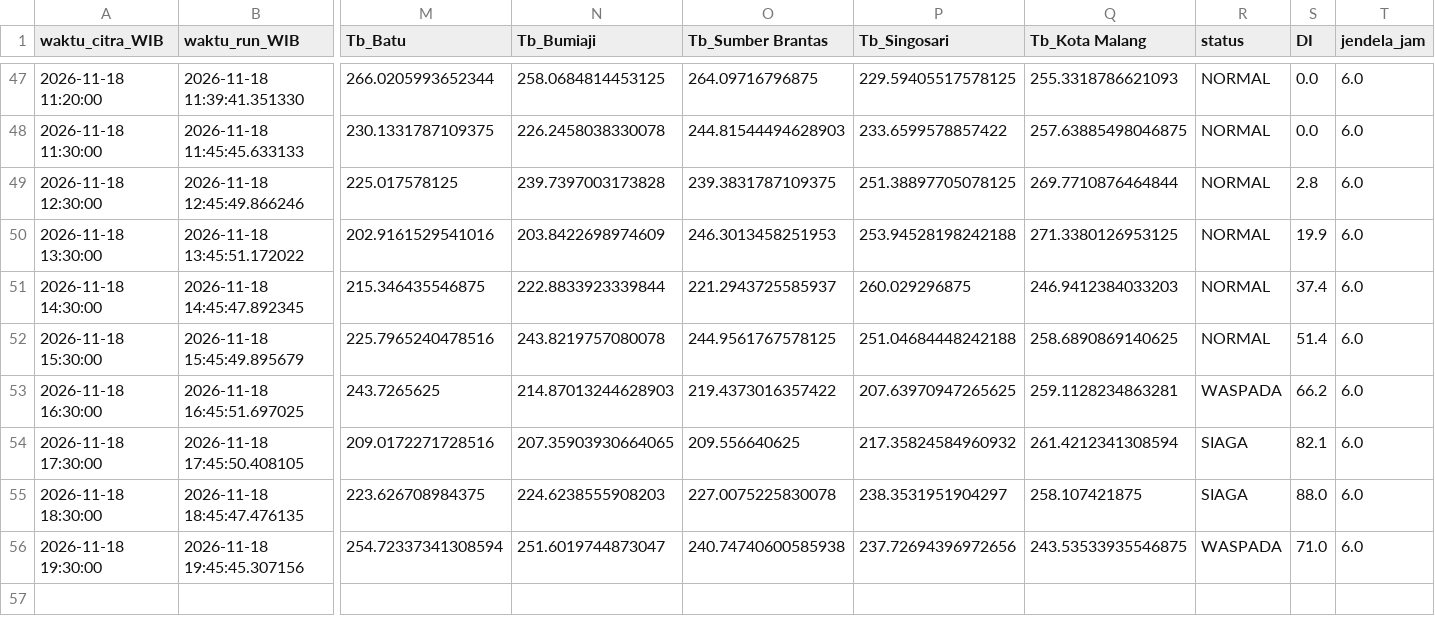
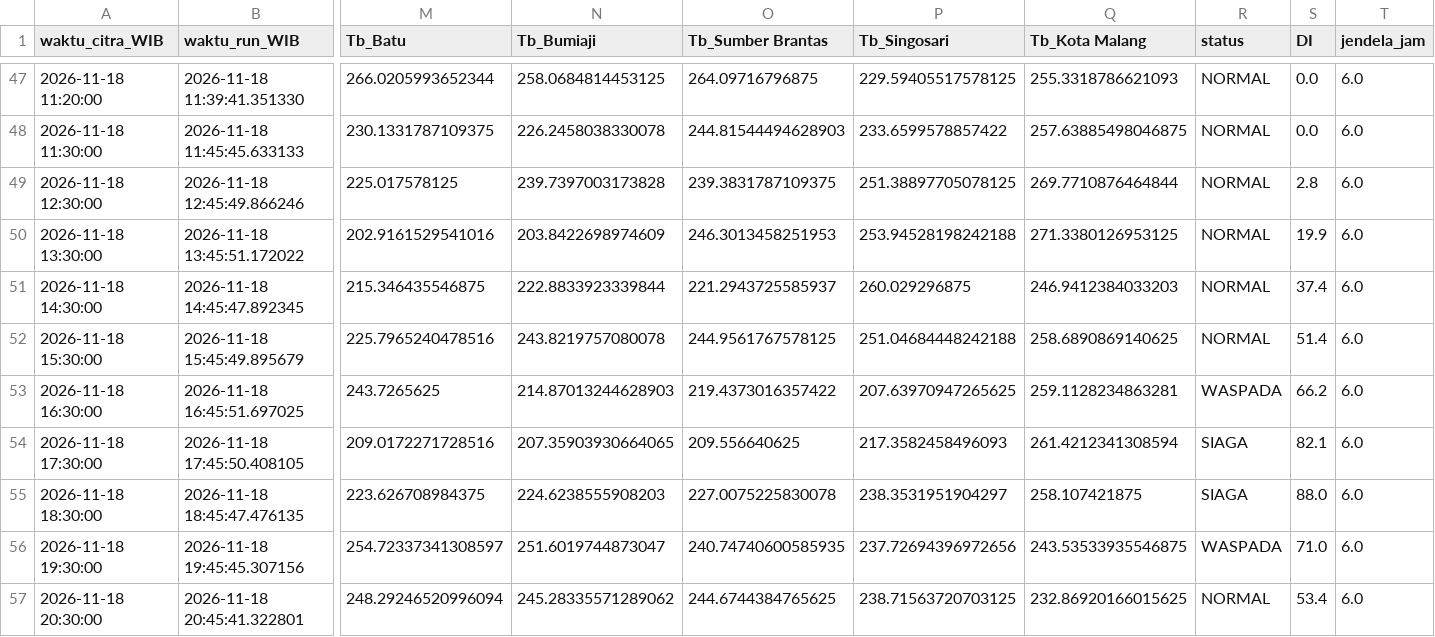
Before and after one commit to bagus2018/pantau-awan-batu, a CSV file: output/log_cek_himawari_batu.csv, drawn as a sheet; only a part is shown, gaps mark what is left out; rows hold the shown columns only; the diff names each change by its address in the sheet, - before the commit and + after, or states it on an @@ line.

```diff
--- a/output/log_cek_himawari_batu.csv
+++ b/output/log_cek_himawari_batu.csv
-P54 (Tb_Singosari): 217.35824584960932
+P54 (Tb_Singosari): 217.3582458496093
-M56 (Tb_Batu): 254.72337341308594
+M56 (Tb_Batu): 254.72337341308597
-O56 (Tb_Sumber Brantas): 240.74740600585938
+O56 (Tb_Sumber Brantas): 240.74740600585935
+row 57: 2026-11-18 20:30:00 | 2026-11-18 20:45:41.322801 | 248.29246520996094 | 245.28335571289062 | 244.6744384765625 | 238.71563720703125 | 232.86920166015625 | NORMAL | 53.4 | 6.0
```
Also changed, not shown: output/LATEST_banding_historis.csv, output/LATEST_deret_awan.csv, 4 other files.
